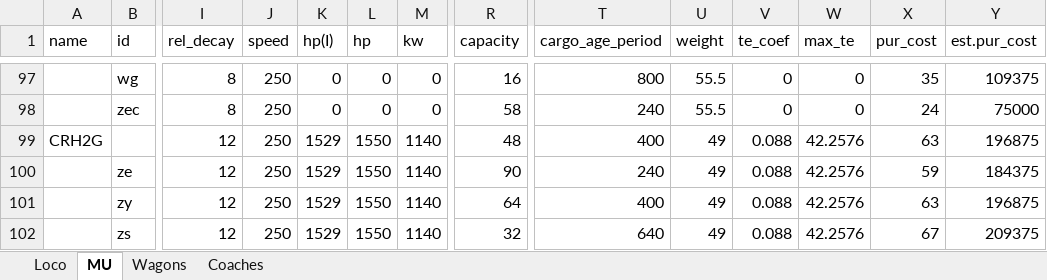
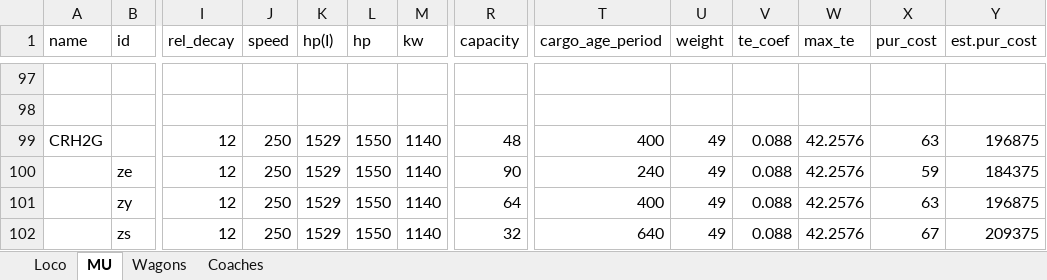
Before and after one commit to OpenTTD-China-Set/China-Set-Trains, an Excel workbook: docs/China Set Trains.xlsx, sheet MU, drawn as a sheet; only a part is shown, gaps mark what is left out; values as stored, in another font and other column widths than the file's, no borders; rows hold the shown columns only; the diff covers the shown part only; the diff names each change by its address in the sheet, - before the commit and + after, or states it on an @@ line.

```diff
--- a/docs/China Set Trains.xlsx (sheet MU)
+++ b/docs/China Set Trains.xlsx (sheet MU)
-row 97:  | wg | 8 | 250 | 0 | 0 | 0 | 16 | 800 | 55.5 | 0 | 0 | 35 | 109375
+row 97: (empty)
-row 98:  | zec | 8 | 250 | 0 | 0 | 0 | 58 | 240 | 55.5 | 0 | 0 | 24 | 75000
+row 98: (empty)
```
Also changed, not shown: 42 added rows and 276 edited cells elsewhere in this sheet, 9 other files.
